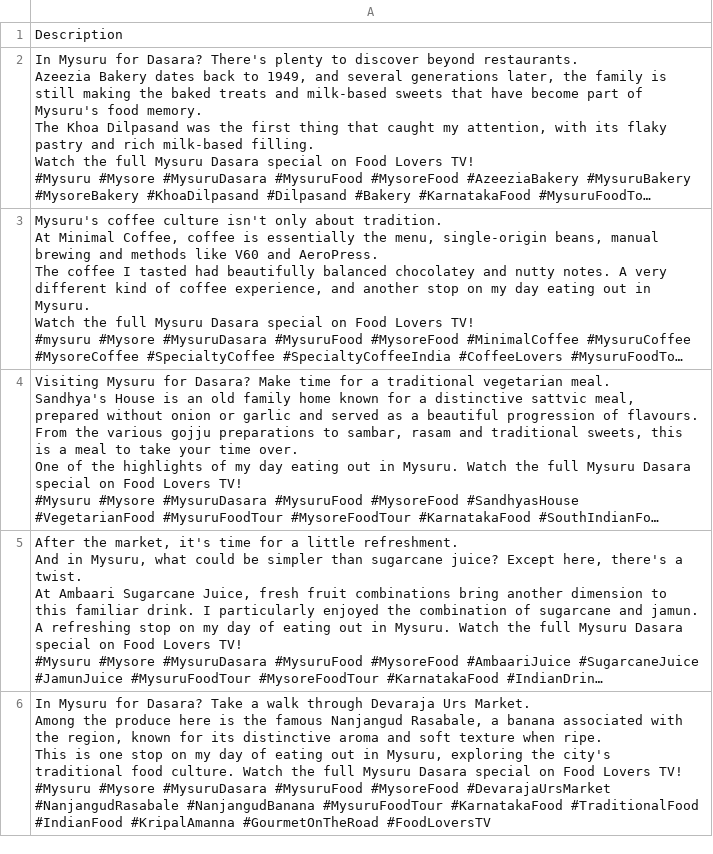
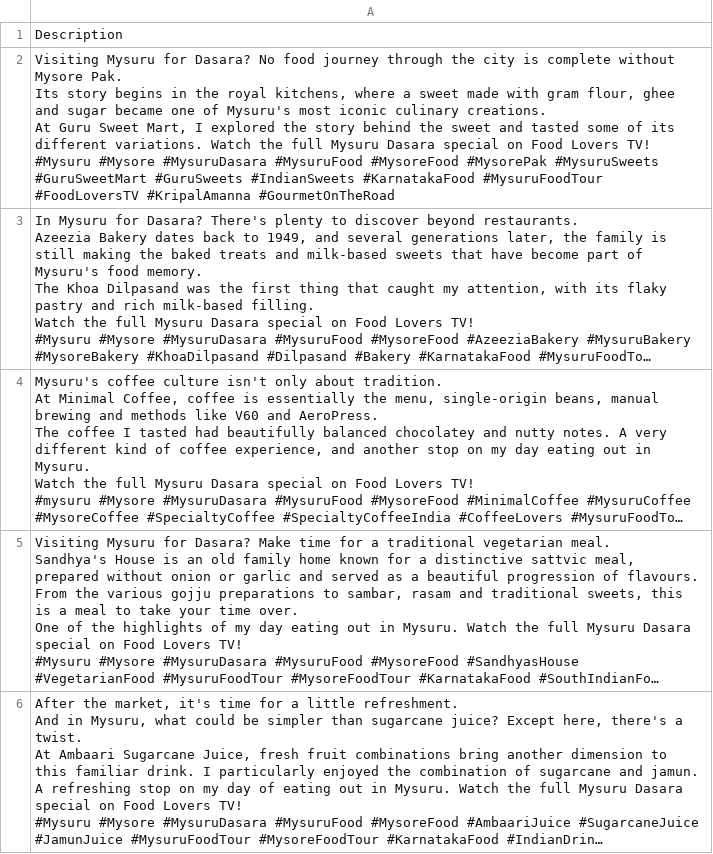
Before and after one commit to harikrishnad1997/YouTube-Scarpper-Map, a CSV file: no_gmaps_links.csv, drawn as a sheet; only a part is shown; the shorter side is filled out with more unchanged rows; long unchanged cells end in …; ↵ is a line break in a cell; the diff names each change by its address in the sheet, - before the commit and + after, or states it on an @@ line.

```diff
--- a/no_gmaps_links.csv
+++ b/no_gmaps_links.csv
+row 2: Visiting Mysuru for Dasara? No food journey through the city is complete without Mysore Pak. ↵ Its story begins in the royal kitchens, where a sweet made with gram flour, ghee and sugar became one of Mysuru's most iconic culinary creations. ↵ At Guru Sweet Mart, I explored the story behind the sweet and tasted some of its different variations. Watch the full Mysuru Dasara special on Food Lovers TV! ↵ #Mysuru #Mysore #MysuruDasara #MysuruFood #MysoreFood #MysorePak #MysuruSweets #GuruSweetMart #GuruSweets #IndianSweets #KarnatakaFood #MysuruFoodTour #FoodLoversTV #KripalAmanna #GourmetOnTheRoad
```
Also changed, not shown: 3 other files.
